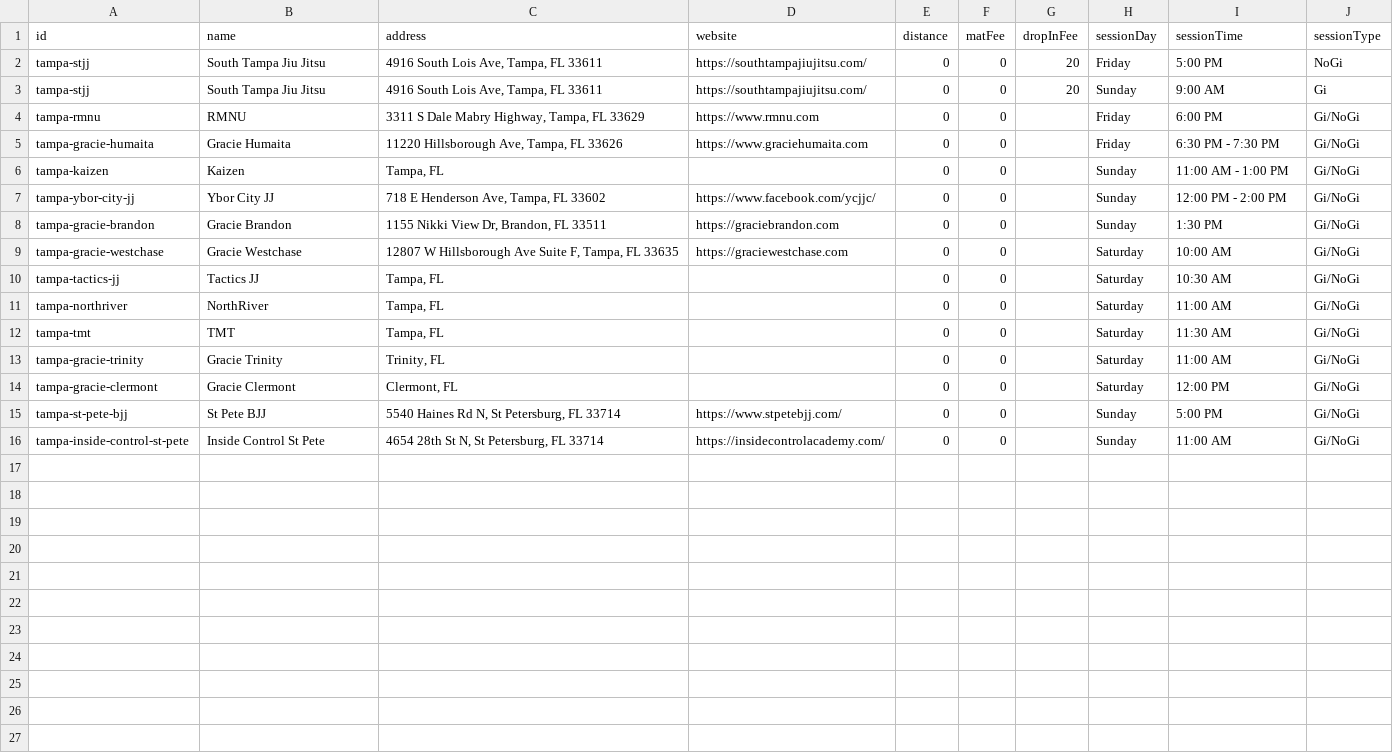
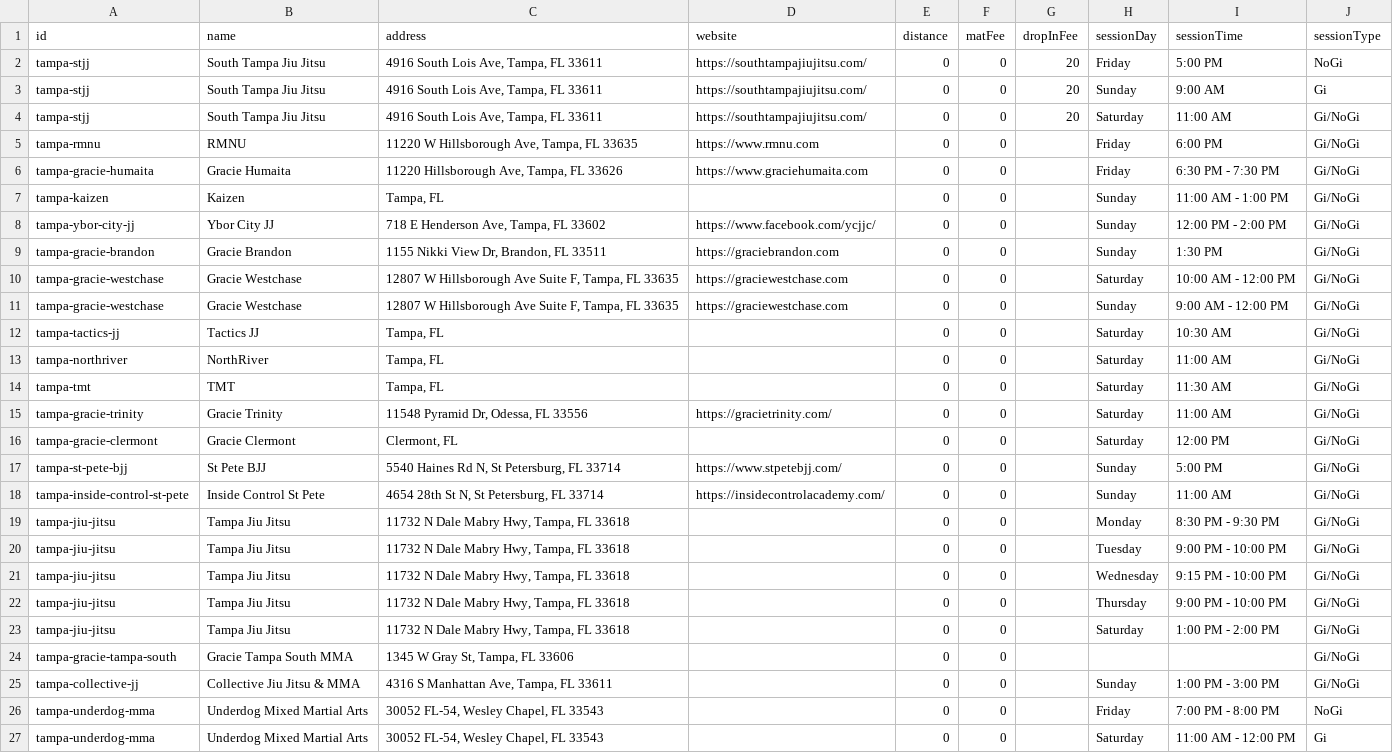
Before and after one commit to victorbabiuc/Find-Jiu-Jitsu, a CSV file: data/tampa-gyms.csv, drawn as a sheet.

Commit message:
fix: update Tampa gym count to 18 gyms with complete CSV data

```diff
--- a/data/tampa-gyms.csv
+++ b/data/tampa-gyms.csv
@@ -3,3 +3,4 @@ tampa-stjj,"South Tampa Jiu Jitsu","4916 South Lois Ave, Tampa, FL 33611","https
 tampa-stjj,"South Tampa Jiu Jitsu","4916 South Lois Ave, Tampa, FL 33611","https://southtampajiujitsu.com/",0,0,20,Sunday,"9:00 AM",Gi
-tampa-rmnu,"RMNU","3311 S Dale Mabry Highway, Tampa, FL 33629","https://www.rmnu.com",0,0,,Friday,"6:00 PM",Gi/NoGi
+tampa-stjj,"South Tampa Jiu Jitsu","4916 South Lois Ave, Tampa, FL 33611","https://southtampajiujitsu.com/",0,0,20,Saturday,"11:00 AM",Gi/NoGi
+tampa-rmnu,"RMNU","11220 W Hillsborough Ave, Tampa, FL 33635","https://www.rmnu.com",0,0,,Friday,"6:00 PM",Gi/NoGi
 tampa-gracie-humaita,"Gracie Humaita","11220 Hillsborough Ave, Tampa, FL 33626","https://www.graciehumaita.com",0,0,,Friday,"6:30 PM - 7:30 PM",Gi/NoGi
@@ -8,3 +9,4 @@ tampa-ybor-city-jj,"Ybor City JJ","718 E Henderson Ave, Tampa, FL 33602","https:
 tampa-gracie-brandon,"Gracie Brandon","1155 Nikki View Dr, Brandon, FL 33511","https://graciebrandon.com",0,0,,Sunday,"1:30 PM",Gi/NoGi
-tampa-gracie-westchase,"Gracie Westchase","12807 W Hillsborough Ave Suite F, Tampa, FL 33635","https://graciewestchase.com",0,0,,Saturday,"10:00 AM",Gi/NoGi
+tampa-gracie-westchase,"Gracie Westchase","12807 W Hillsborough Ave Suite F, Tampa, FL 33635","https://graciewestchase.com",0,0,,Saturday,"10:00 AM - 12:00 PM",Gi/NoGi
+tampa-gracie-westchase,"Gracie Westchase","12807 W Hillsborough Ave Suite F, Tampa, FL 33635","https://graciewestchase.com",0,0,,Sunday,"9:00 AM - 12:00 PM",Gi/NoGi
 tampa-tactics-jj,"Tactics JJ","Tampa, FL","",0,0,,Saturday,"10:30 AM",Gi/NoGi
@@ -12,3 +14,3 @@ tampa-northriver,"NorthRiver","Tampa, FL","",0,0,,Saturday,"11:00 AM",Gi/NoGi
 tampa-tmt,"TMT","Tampa, FL","",0,0,,Saturday,"11:30 AM",Gi/NoGi
-tampa-gracie-trinity,"Gracie Trinity","Trinity, FL","",0,0,,Saturday,"11:00 AM",Gi/NoGi
+tampa-gracie-trinity,"Gracie Trinity","11548 Pyramid Dr, Odessa, FL 33556","https://gracietrinity.com/",0,0,,Saturday,"11:00 AM",Gi/NoGi
 tampa-gracie-clermont,"Gracie Clermont","Clermont, FL","",0,0,,Saturday,"12:00 PM",Gi/NoGi
@@ -16 +18,10 @@ tampa-st-pete-bjj,"St Pete BJJ","5540 Haines Rd N, St Petersburg, FL 33714","htt
 tampa-inside-control-st-pete,"Inside Control St Pete","4654 28th St N, St Petersburg, FL 33714","https://insidecontrolacademy.com/",0,0,,Sunday,"11:00 AM",Gi/NoGi
+tampa-jiu-jitsu,"Tampa Jiu Jitsu","11732 N Dale Mabry Hwy, Tampa, FL 33618","",0,0,,Monday,"8:30 PM - 9:30 PM",Gi/NoGi
+tampa-jiu-jitsu,"Tampa Jiu Jitsu","11732 N Dale Mabry Hwy, Tampa, FL 33618","",0,0,,Tuesday,"9:00 PM - 10:00 PM",Gi/NoGi
+tampa-jiu-jitsu,"Tampa Jiu Jitsu","11732 N Dale Mabry Hwy, Tampa, FL 33618","",0,0,,Wednesday,"9:15 PM - 10:00 PM",Gi/NoGi
+tampa-jiu-jitsu,"Tampa Jiu Jitsu","11732 N Dale Mabry Hwy, Tampa, FL 33618","",0,0,,Thursday,"9:00 PM - 10:00 PM",Gi/NoGi
+tampa-jiu-jitsu,"Tampa Jiu Jitsu","11732 N Dale Mabry Hwy, Tampa, FL 33618","",0,0,,Saturday,"1:00 PM - 2:00 PM",Gi/NoGi
+tampa-gracie-tampa-south,"Gracie Tampa South MMA","1345 W Gray St, Tampa, FL 33606","",0,0,,,,Gi/NoGi
+tampa-collective-jj,"Collective Jiu Jitsu & MMA","4316 S Manhattan Ave, Tampa, FL 33611","",0,0,,Sunday,"1:00 PM - 3:00 PM",Gi/NoGi
+tampa-underdog-mma,"Underdog Mixed Martial Arts","30052 FL-54, Wesley Chapel, FL 33543","",0,0,,Friday,"7:00 PM - 8:00 PM",NoGi
+tampa-underdog-mma,"Underdog Mixed Martial Arts","30052 FL-54, Wesley Chapel, FL 33543","",0,0,,Saturday,"11:00 AM - 12:00 PM",Gi
```
Also changed, not shown: 1 other file.
